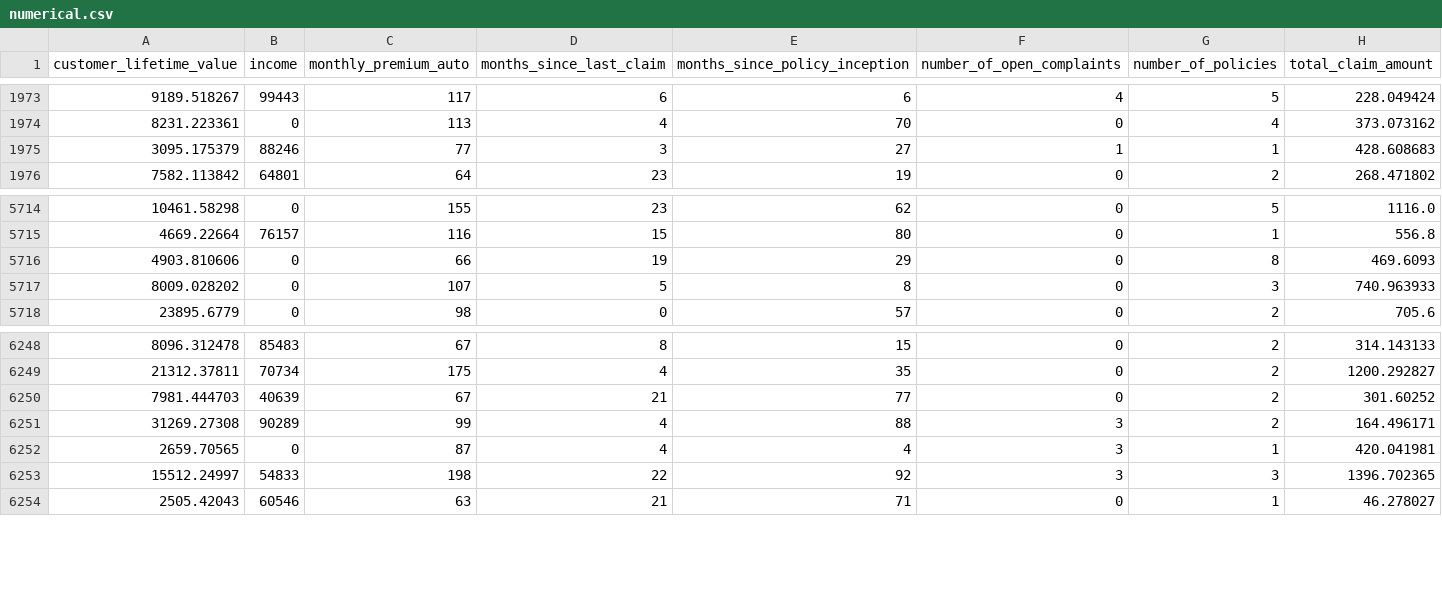
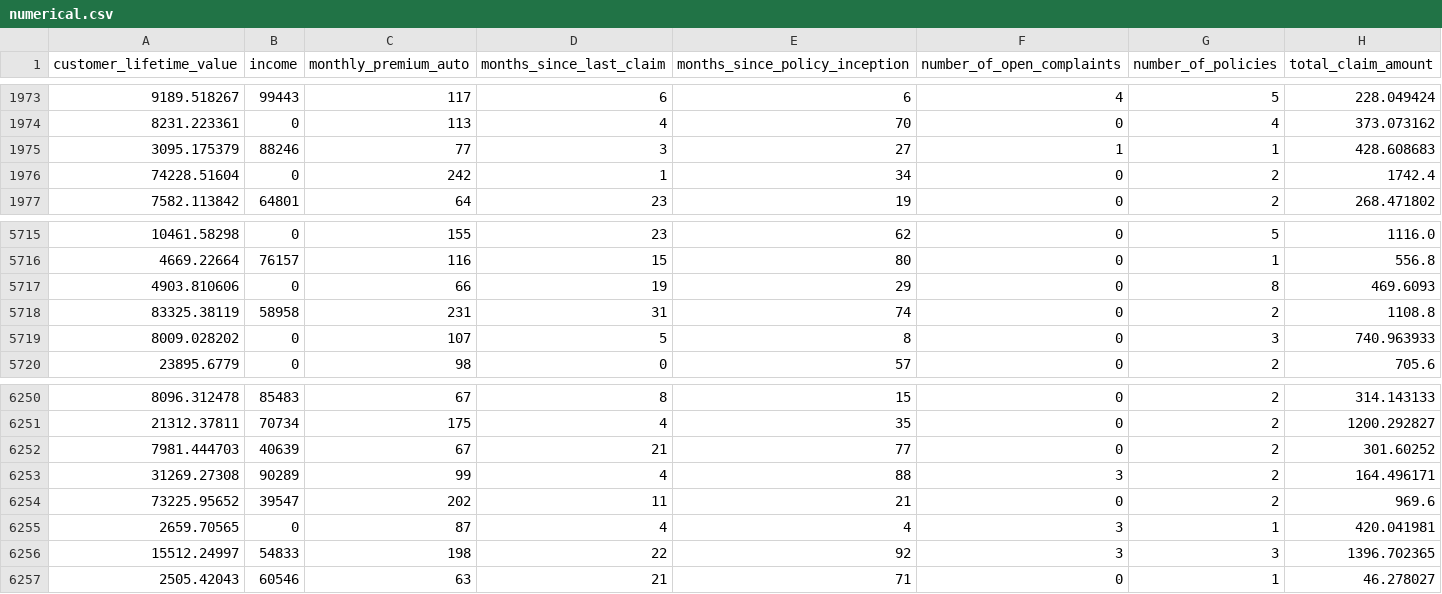
Before and after one commit to laiagomezmessia/lab-cleaning-numerical-data, a CSV file: files_for_lab/numerical.csv, drawn as a sheet; only a part is shown, gaps mark what is left out; the diff names each change by its address in the sheet, - before the commit and + after, or states it on an @@ line.

```diff
--- a/files_for_lab/numerical.csv
+++ b/files_for_lab/numerical.csv
+row 1976: 74228.51604 | 0 | 242 | 1 | 34 | 0 | 2 | 1742.4
+row 5718: 83325.38119 | 58958 | 231 | 31 | 74 | 0 | 2 | 1108.8
+row 6254: 73225.95652 | 39547 | 202 | 11 | 21 | 0 | 2 | 969.6
```
Also changed, not shown: 3 other files.
